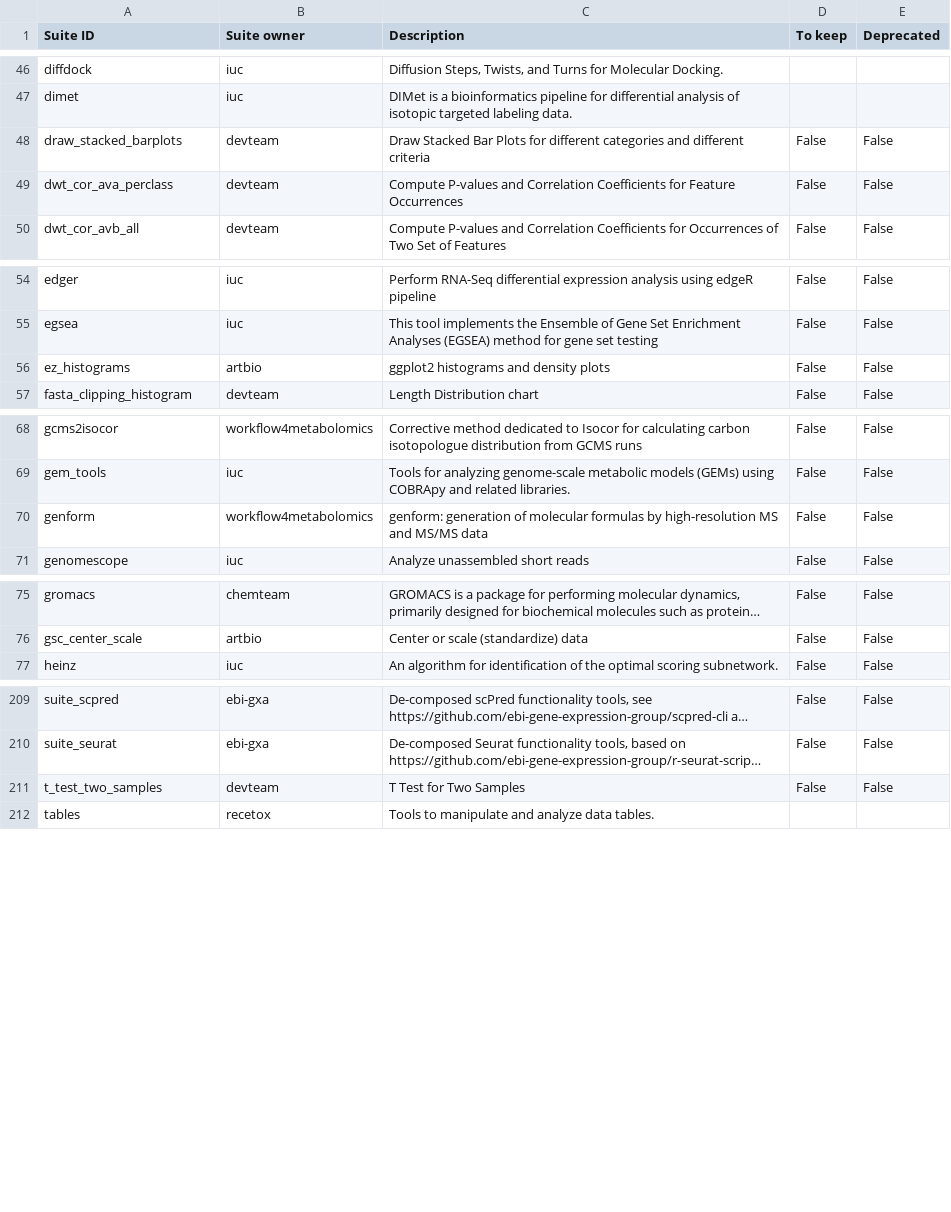
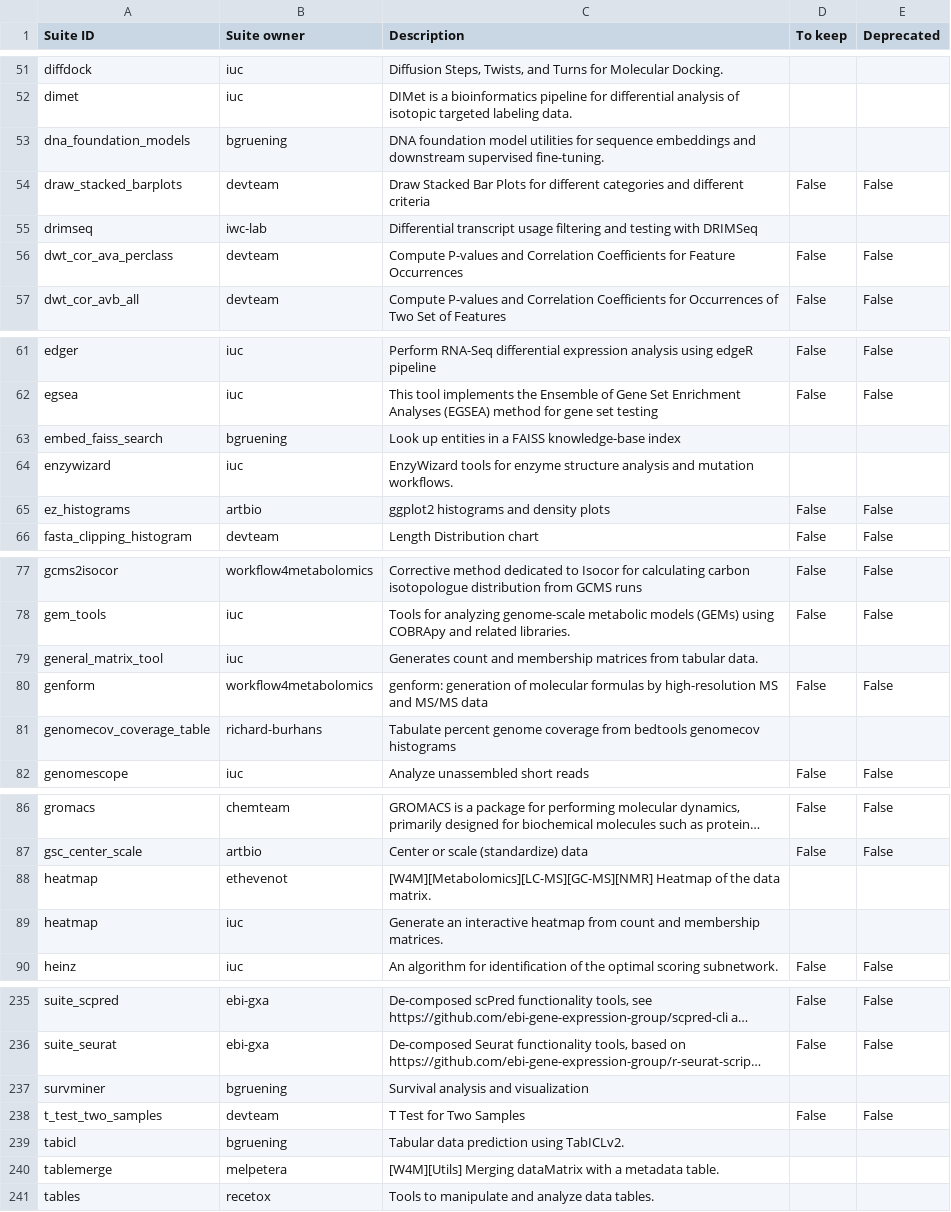
Before and after one commit to galaxyproject/galaxy_codex, a TSV file: communities/workflow4metabolomics/metadata/tool_status.tsv, drawn as a sheet; only a part is shown, gaps mark what is left out; long unchanged cells end in …; the diff covers the shown part only; the diff names each change by its address in the sheet, - before the commit and + after, or states it on an @@ line.

```diff
--- a/communities/workflow4metabolomics/metadata/tool_status.tsv
+++ b/communities/workflow4metabolomics/metadata/tool_status.tsv
+row 53: dna_foundation_models | bgruening | DNA foundation model utilities for sequence embeddings and downstream supervised fine-tuning.
+row 55: drimseq | iwc-lab | Differential transcript usage filtering and testing with DRIMSeq
+row 63: embed_faiss_search | bgruening | Look up entities in a FAISS knowledge-base index
+row 64: enzywizard | iuc | EnzyWizard tools for enzyme structure analysis and mutation workflows.
+row 79: general_matrix_tool | iuc | Generates count and membership matrices from tabular data.
+row 81: genomecov_coverage_table | richard-burhans | Tabulate percent genome coverage from bedtools genomecov histograms
+row 88: heatmap | ethevenot | [W4M][Metabolomics][LC-MS][GC-MS][NMR] Heatmap of the data matrix.
+row 89: heatmap | iuc | Generate an interactive heatmap from count and membership matrices.
+row 237: survminer | bgruening | Survival analysis and visualization
+row 239: tabicl | bgruening | Tabular data prediction using TabICLv2.
+row 240: tablemerge | melpetera | [W4M][Utils] Merging dataMatrix with a metadata table.
```
Also changed, not shown: 20 added rows and 3 edited cells elsewhere in this file, communities/workflow4metabolomics/metadata/workflow_status.tsv, communities/workflow4metabolomics/resources/curated_workflows.tsv, 17 other files.
